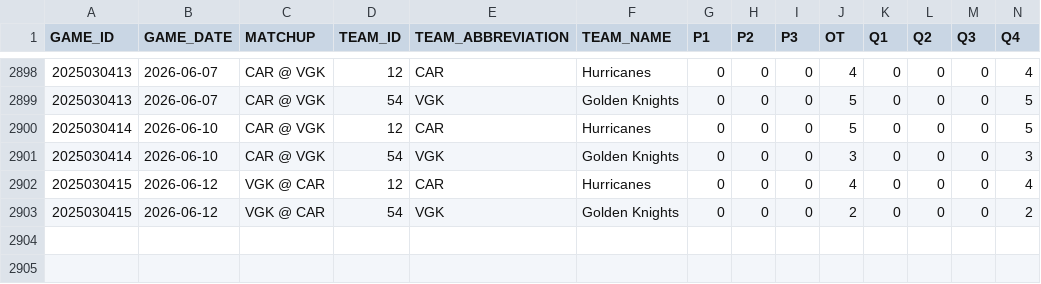
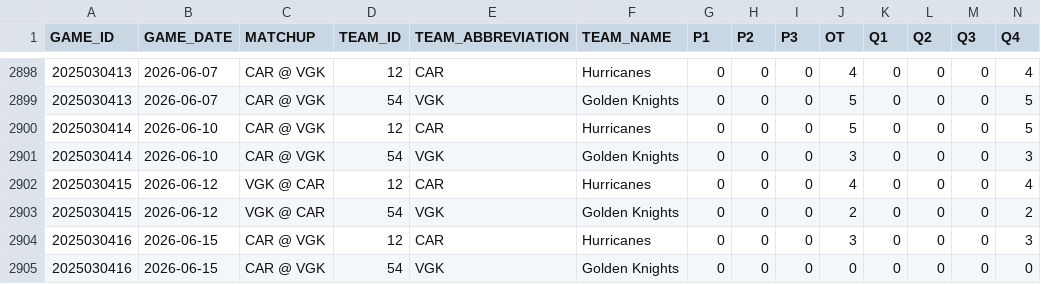
Before and after one commit to sergioB79/nhl-dashboard-vercel, a CSV file: data/nhl_periods_20252026.csv, drawn as a sheet; only a part is shown, gaps mark what is left out; rows hold the shown columns only; the diff names each change by its address in the sheet, - before the commit and + after, or states it on an @@ line.

```diff
--- a/data/nhl_periods_20252026.csv
+++ b/data/nhl_periods_20252026.csv
+row 2904: 2025030416 | 2026-06-15 | CAR @ VGK | 12 | CAR | Hurricanes | 0 | 0 | 0 | 3 | 0 | 0 | 0 | 3
+row 2905: 2025030416 | 2026-06-15 | CAR @ VGK | 54 | VGK | Golden Knights | 0 | 0 | 0 | 0 | 0 | 0 | 0 | 0
```
Also changed, not shown: 1 other file.
